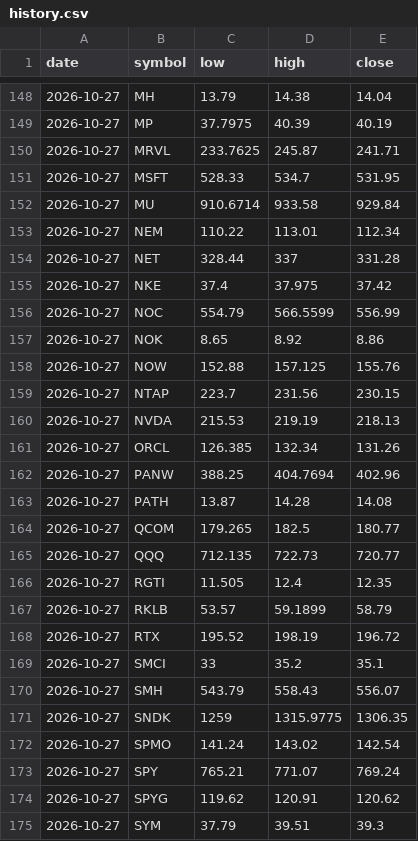
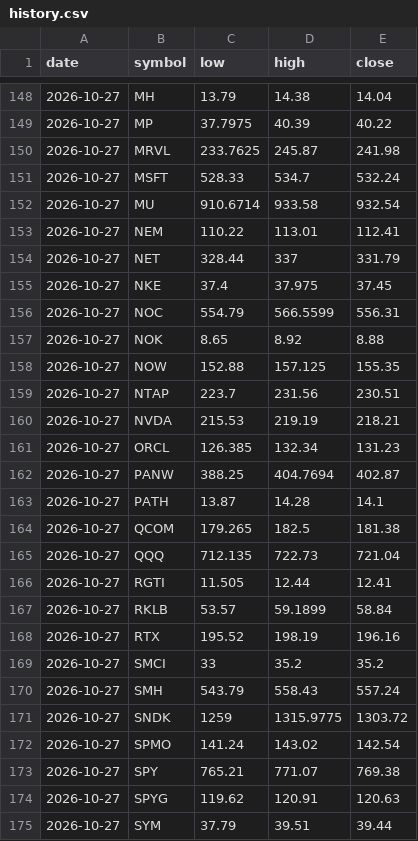
Before and after one commit to fazalcd/fzl-drops, a CSV file: history.csv, drawn as a sheet; only a part is shown, gaps mark what is left out; the diff covers the shown part only.

```diff
--- a/history.csv
+++ b/history.csv
@@ -148,28 +148,28 @@ date,symbol,low,high,close
 2026-10-27,MH,13.79,14.38,14.04
-2026-10-27,MP,37.7975,40.39,40.19
-2026-10-27,MRVL,233.7625,245.87,241.71
-2026-10-27,MSFT,528.33,534.7,531.95
-2026-10-27,MU,910.6714,933.58,929.84
-2026-10-27,NEM,110.22,113.01,112.34
-2026-10-27,NET,328.44,337,331.28
-2026-10-27,NKE,37.4,37.975,37.42
-2026-10-27,NOC,554.79,566.5599,556.99
-2026-10-27,NOK,8.65,8.92,8.86
-2026-10-27,NOW,152.88,157.125,155.76
-2026-10-27,NTAP,223.7,231.56,230.15
-2026-10-27,NVDA,215.53,219.19,218.13
-2026-10-27,ORCL,126.385,132.34,131.26
-2026-10-27,PANW,388.25,404.7694,402.96
-2026-10-27,PATH,13.87,14.28,14.08
-2026-10-27,QCOM,179.265,182.5,180.77
-2026-10-27,QQQ,712.135,722.73,720.77
-2026-10-27,RGTI,11.505,12.4,12.35
-2026-10-27,RKLB,53.57,59.1899,58.79
-2026-10-27,RTX,195.52,198.19,196.72
-2026-10-27,SMCI,33,35.2,35.1
-2026-10-27,SMH,543.79,558.43,556.07
-2026-10-27,SNDK,1259,1315.9775,1306.35
+2026-10-27,MP,37.7975,40.39,40.22
+2026-10-27,MRVL,233.7625,245.87,241.98
+2026-10-27,MSFT,528.33,534.7,532.24
+2026-10-27,MU,910.6714,933.58,932.54
+2026-10-27,NEM,110.22,113.01,112.41
+2026-10-27,NET,328.44,337,331.79
+2026-10-27,NKE,37.4,37.975,37.45
+2026-10-27,NOC,554.79,566.5599,556.31
+2026-10-27,NOK,8.65,8.92,8.88
+2026-10-27,NOW,152.88,157.125,155.35
+2026-10-27,NTAP,223.7,231.56,230.51
+2026-10-27,NVDA,215.53,219.19,218.21
+2026-10-27,ORCL,126.385,132.34,131.23
+2026-10-27,PANW,388.25,404.7694,402.87
+2026-10-27,PATH,13.87,14.28,14.1
+2026-10-27,QCOM,179.265,182.5,181.38
+2026-10-27,QQQ,712.135,722.73,721.04
+2026-10-27,RGTI,11.505,12.44,12.41
+2026-10-27,RKLB,53.57,59.1899,58.84
+2026-10-27,RTX,195.52,198.19,196.16
+2026-10-27,SMCI,33,35.2,35.2
+2026-10-27,SMH,543.79,558.43,557.24
+2026-10-27,SNDK,1259,1315.9775,1303.72
 2026-10-27,SPMO,141.24,143.02,142.54
-2026-10-27,SPY,765.21,771.07,769.24
-2026-10-27,SPYG,119.62,120.91,120.62
-2026-10-27,SYM,37.79,39.51,39.3
+2026-10-27,SPY,765.21,771.07,769.38
+2026-10-27,SPYG,119.62,120.91,120.63
+2026-10-27,SYM,37.79,39.51,39.44
```
Also changed, not shown: 33 edited cells elsewhere in this file.
